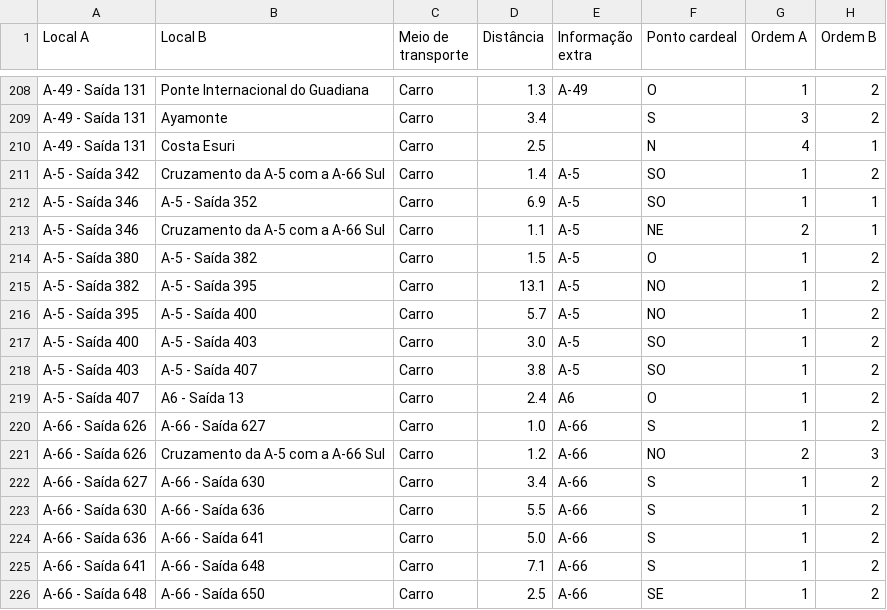
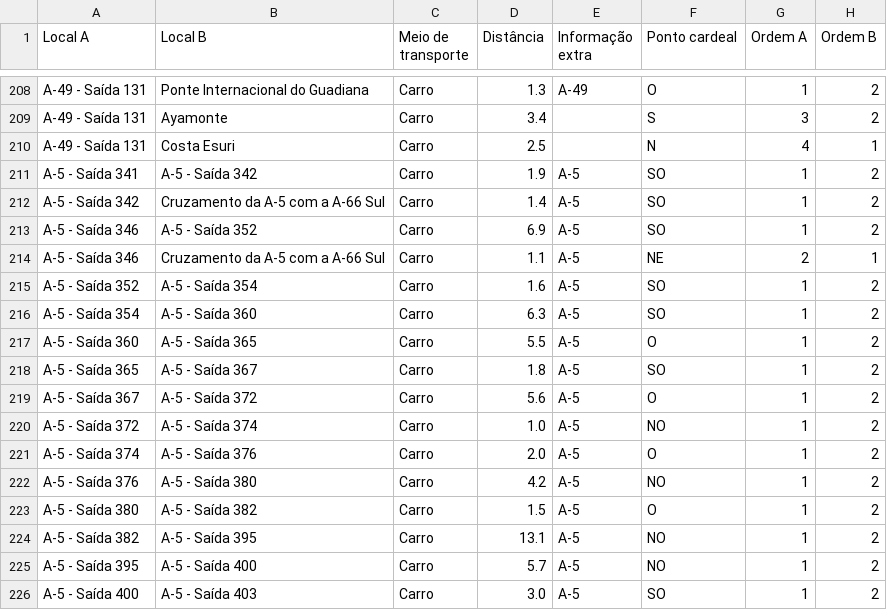
Before and after one commit to migueldgoncalves/Viajar, a CSV file: src/viajar/base_dados/ligacao.csv, drawn as a sheet; only a part is shown, gaps mark what is left out; the shorter side is filled out with more unchanged rows.

```diff
--- a/src/viajar/base_dados/ligacao.csv
+++ b/src/viajar/base_dados/ligacao.csv
@@ -210,5 +210,14 @@ A-49 - Saída 131,Ayamonte,Carro,3.4,,S,3,2
 A-49 - Saída 131,Costa Esuri,Carro,2.5,,N,4,1
+A-5 - Saída 341,A-5 - Saída 342,Carro,1.9,A-5,SO,1,2
 A-5 - Saída 342,Cruzamento da A-5 com a A-66 Sul,Carro,1.4,A-5,SO,1,2
-A-5 - Saída 346,A-5 - Saída 352,Carro,6.9,A-5,SO,1,1
+A-5 - Saída 346,A-5 - Saída 352,Carro,6.9,A-5,SO,1,2
 A-5 - Saída 346,Cruzamento da A-5 com a A-66 Sul,Carro,1.1,A-5,NE,2,1
+A-5 - Saída 352,A-5 - Saída 354,Carro,1.6,A-5,SO,1,2
+A-5 - Saída 354,A-5 - Saída 360,Carro,6.3,A-5,SO,1,2
+A-5 - Saída 360,A-5 - Saída 365,Carro,5.5,A-5,O,1,2
+A-5 - Saída 365,A-5 - Saída 367,Carro,1.8,A-5,SO,1,2
+A-5 - Saída 367,A-5 - Saída 372,Carro,5.6,A-5,O,1,2
+A-5 - Saída 372,A-5 - Saída 374,Carro,1.0,A-5,NO,1,2
+A-5 - Saída 374,A-5 - Saída 376,Carro,2.0,A-5,O,1,2
+A-5 - Saída 376,A-5 - Saída 380,Carro,4.2,A-5,NO,1,2
 A-5 - Saída 380,A-5 - Saída 382,Carro,1.5,A-5,O,1,2
```
Also changed, not shown: src/viajar/base_dados/comarca.csv, src/viajar/base_dados/destino.csv, 3 other files.
